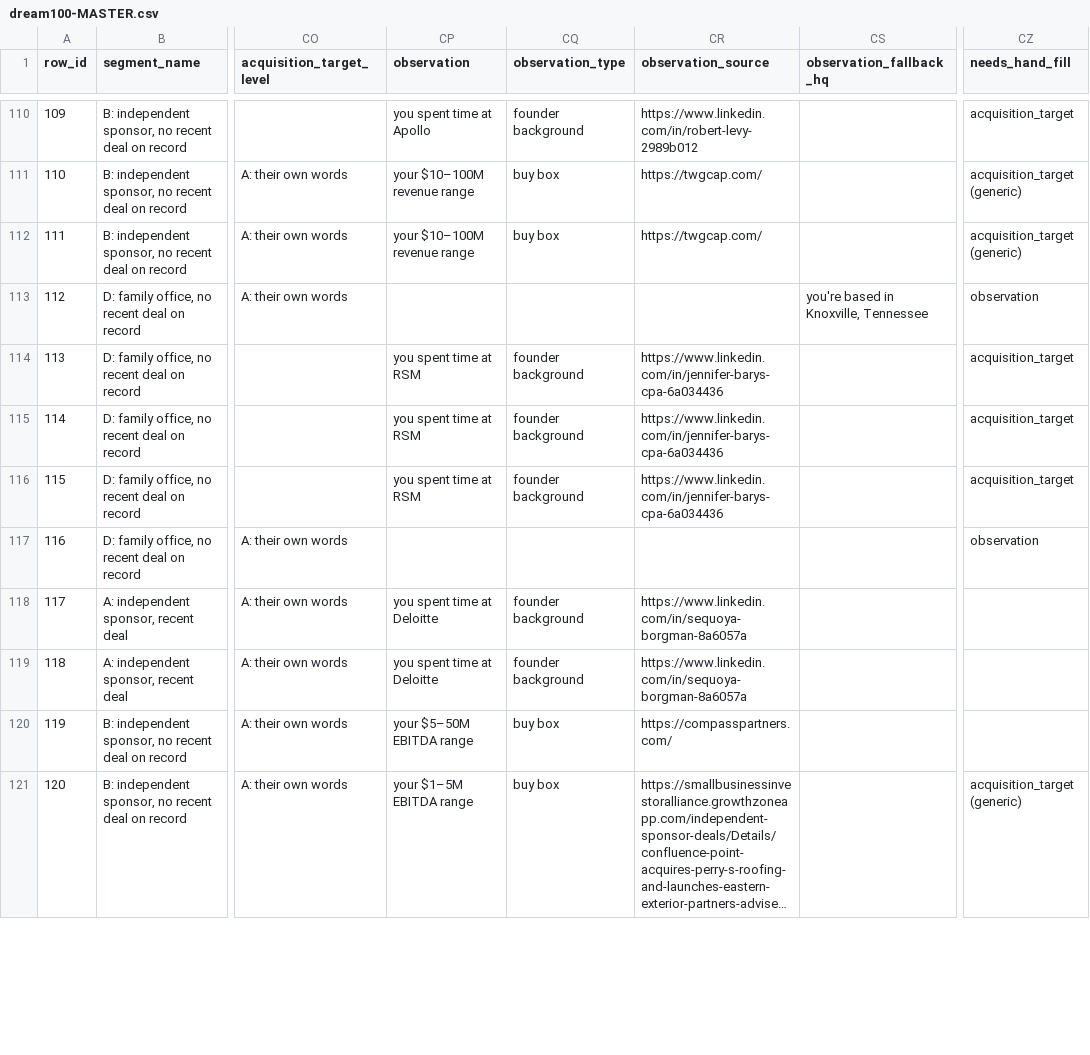
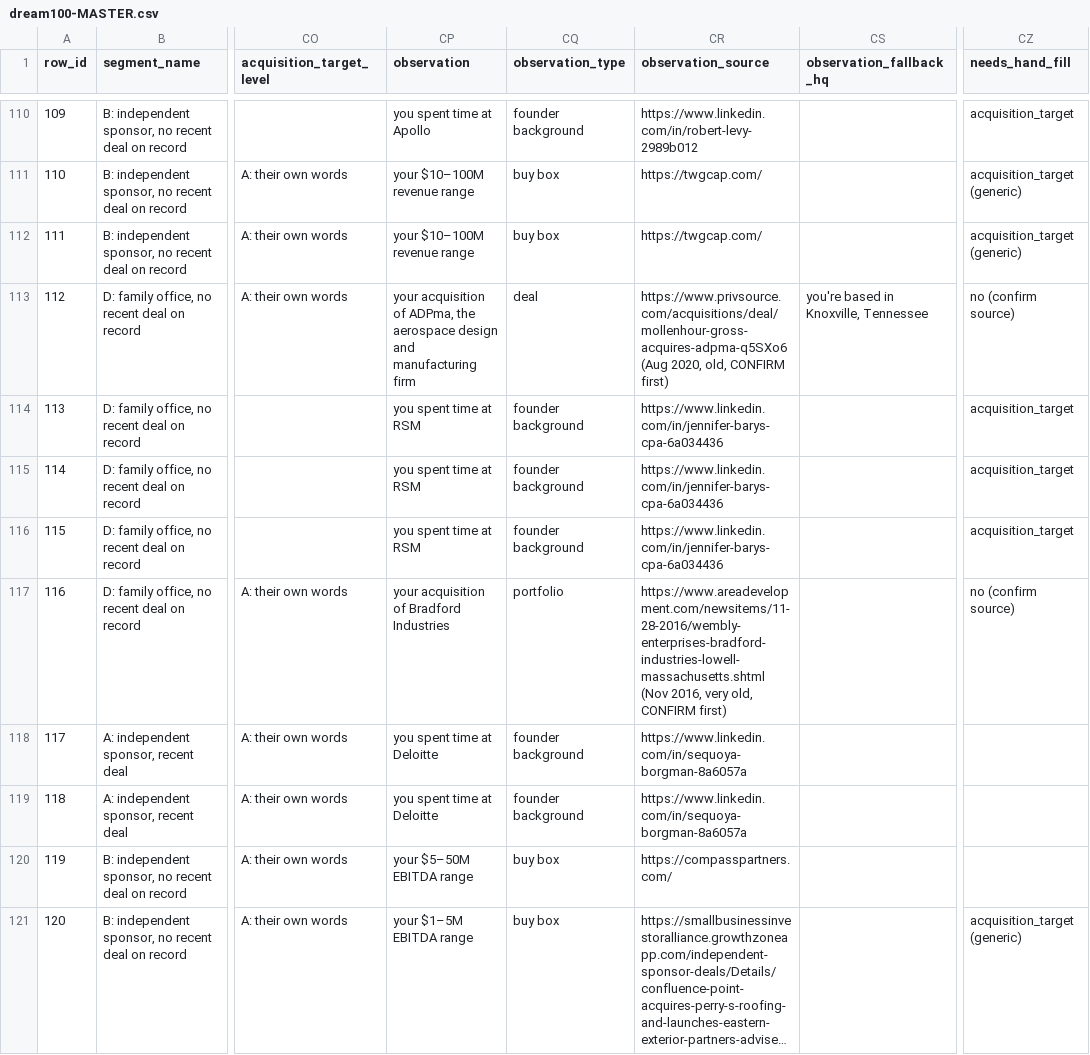
Before and after one commit to smsmkld/krea-murali, a CSV file: data/dream100-MASTER.csv, drawn as a sheet; only a part is shown, gaps mark what is left out; long unchanged cells end in …; the diff covers the shown part only; the diff names each change by its address in the sheet, - before the commit and + after, or states it on an @@ line.

```diff
--- a/data/dream100-MASTER.csv
+++ b/data/dream100-MASTER.csv
-CP113 (observation): (empty)
+CP113 (observation): your acquisition of ADPma, the aerospace design and manufacturing firm
-CQ113 (observation_type): (empty)
+CQ113 (observation_type): deal
-CR113 (observation_source): (empty)
+CR113 (observation_source): https://www.privsource.com/acquisitions/deal/mollenhour-gross-acquires-adpma-q5SXo6 (Aug 2020, old, CONFIRM first)
-CZ113 (needs_hand_fill): observation
+CZ113 (needs_hand_fill): no (confirm source)
-CP117 (observation): (empty)
+CP117 (observation): your acquisition of Bradford Industries
-CQ117 (observation_type): (empty)
+CQ117 (observation_type): portfolio
-CR117 (observation_source): (empty)
+CR117 (observation_source): https://www.areadevelopment.com/newsitems/11-28-2016/wembly-enterprises-bradford-industries-lowell-massachusetts.shtml (Nov 2016, very old, CONFIRM first)
-CZ117 (needs_hand_fill): observation
+CZ117 (needs_hand_fill): no (confirm source)
```
Also changed, not shown: 40 edited cells elsewhere in this file.
